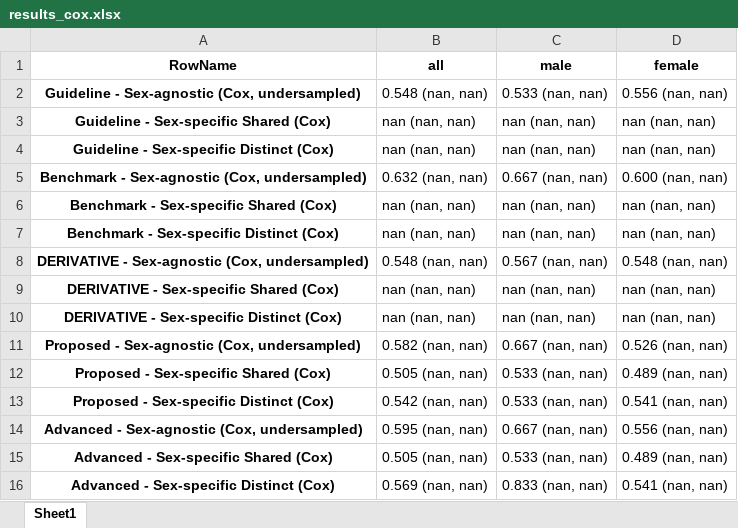
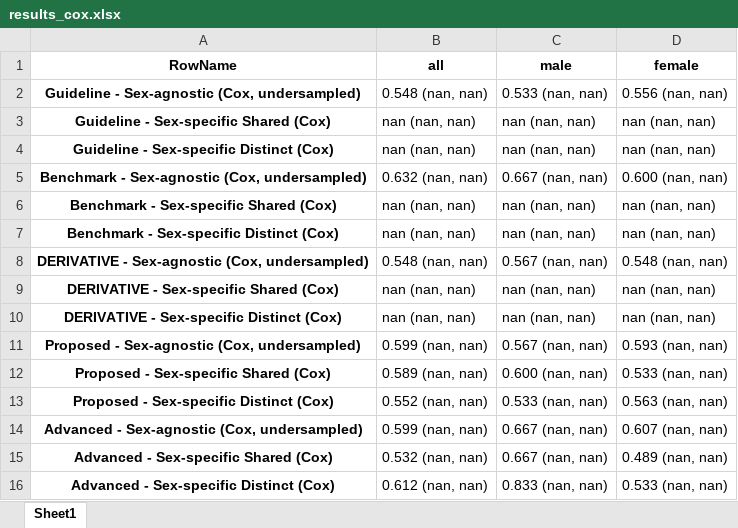
Before and after one commit to sxtforreal/ICD_sex_diff, an Excel workbook: results/results_cox.xlsx, sheet Sheet1, drawn as a sheet; values as stored, in another font and other column widths than the file's, no borders; the diff names each change by its address in the sheet, - before the commit and + after, or states it on an @@ line.

```diff
--- a/results/results_cox.xlsx (sheet Sheet1)
+++ b/results/results_cox.xlsx (sheet Sheet1)
-B11 (all): 0.582 (nan, nan)
+B11 (all): 0.599 (nan, nan)
-C11 (male): 0.667 (nan, nan)
+C11 (male): 0.567 (nan, nan)
-D11 (female): 0.526 (nan, nan)
+D11 (female): 0.593 (nan, nan)
-B12 (all): 0.505 (nan, nan)
+B12 (all): 0.589 (nan, nan)
-C12 (male): 0.533 (nan, nan)
+C12 (male): 0.600 (nan, nan)
-D12 (female): 0.489 (nan, nan)
+D12 (female): 0.533 (nan, nan)
-B13 (all): 0.542 (nan, nan)
+B13 (all): 0.552 (nan, nan)
-D13 (female): 0.541 (nan, nan)
+D13 (female): 0.563 (nan, nan)
-B14 (all): 0.595 (nan, nan)
+B14 (all): 0.599 (nan, nan)
-D14 (female): 0.556 (nan, nan)
+D14 (female): 0.607 (nan, nan)
-B15 (all): 0.505 (nan, nan)
+B15 (all): 0.532 (nan, nan)
-C15 (male): 0.533 (nan, nan)
+C15 (male): 0.667 (nan, nan)
-B16 (all): 0.569 (nan, nan)
+B16 (all): 0.612 (nan, nan)
-D16 (female): 0.541 (nan, nan)
+D16 (female): 0.533 (nan, nan)
```
Also changed, not shown: 1 other file.
